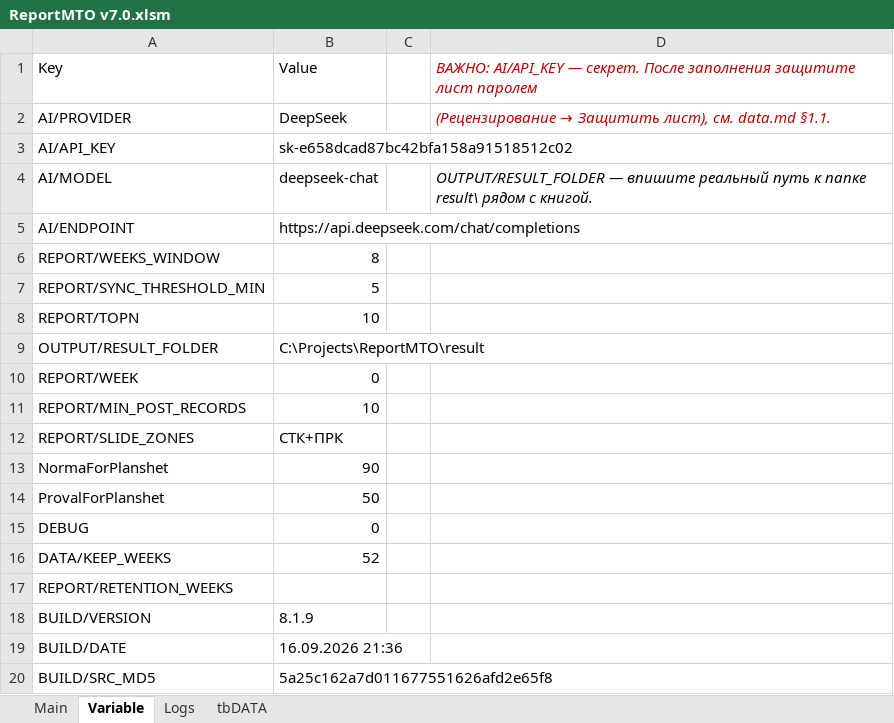
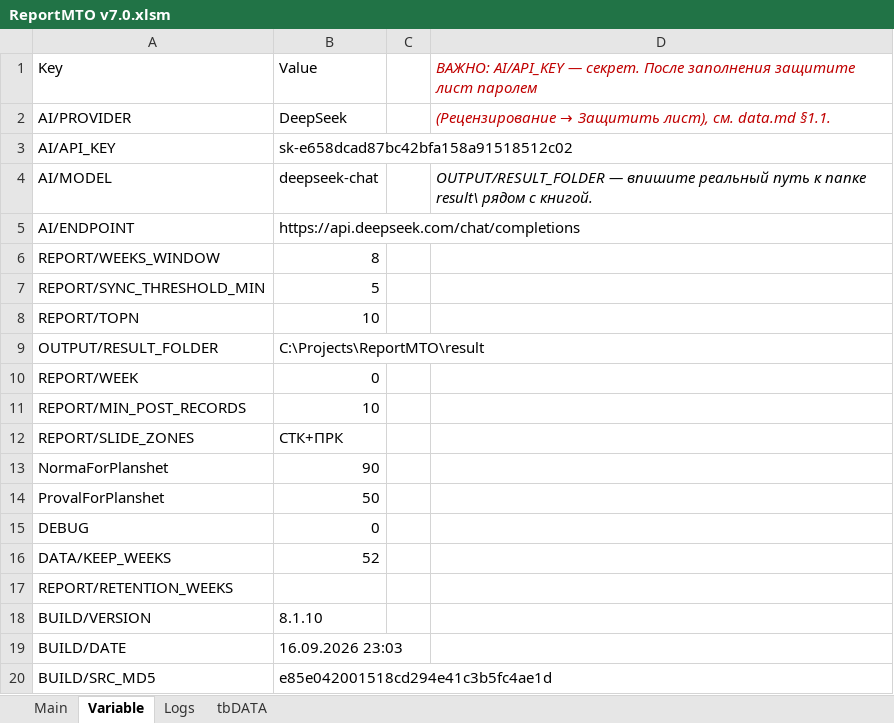
Before and after one commit to soldatovde1979-ai/ReportMTO, an Excel workbook: build/ReportMTO v7.0.xlsm, sheet Variable, drawn as a sheet; values as stored, in another font and other column widths than the file's, no borders; table styles not drawn; the diff names each change by its address in the sheet, - before the commit and + after, or states it on an @@ line.

```diff
--- a/build/ReportMTO v7.0.xlsm (sheet Variable)
+++ b/build/ReportMTO v7.0.xlsm (sheet Variable)
-B18: 8.1.9
+B18: 8.1.10
-B19: 16.09.2026 21:36
+B19: 16.09.2026 23:03
-B20: 5a25c162a7d011677551626afd2e65f8
+B20: e85e042001518cd294e41c3b5fc4ae1d
```
Also changed, not shown: 6 other files.
